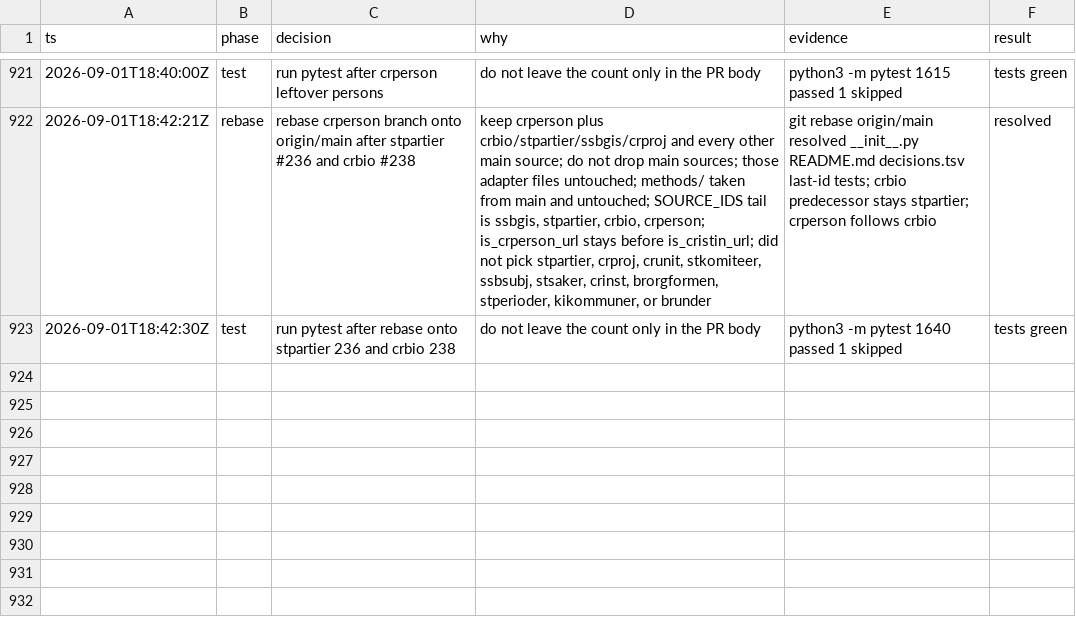
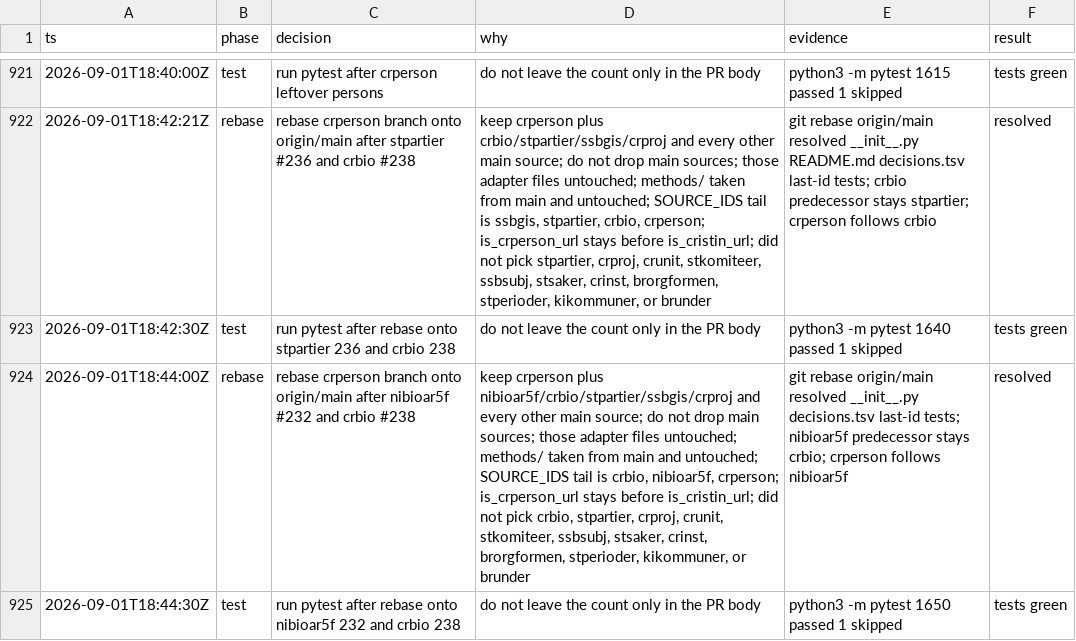
Before and after one commit to Solvelangseth/public-data-agent, a TSV file: decisions.tsv, drawn as a sheet; only a part is shown, gaps mark what is left out; the diff names each change by its address in the sheet, - before the commit and + after, or states it on an @@ line.

```diff
--- a/decisions.tsv
+++ b/decisions.tsv
+row 924: 2026-09-01T18:44:00Z | rebase | rebase crperson branch onto origin/main after nibioar5f #232 and crbio #238 | keep crperson plus nibioar5f/crbio/stpartier/ssbgis/crproj and every other main source; do not drop main sources; those adapter files untouched; methods/ taken from main and untouched; SOURCE_IDS tail is crbio, nibioar5f, crperson; is_crperson_url stays before is_cristin_url; did not pick crbio, stpartier, crproj, crunit, stkomiteer, ssbsubj, stsaker, crinst, brorgformen, stperioder, kikommuner, or brunder | git rebase origin/main resolved __init__.py decisions.tsv last-id tests; nibioar5f predecessor stays crbio; crperson follows nibioar5f | resolved
+row 925: 2026-09-01T18:44:30Z | test | run pytest after rebase onto nibioar5f 232 and crbio 238 | do not leave the count only in the PR body | python3 -m pytest 1650 passed 1 skipped | tests green
```
